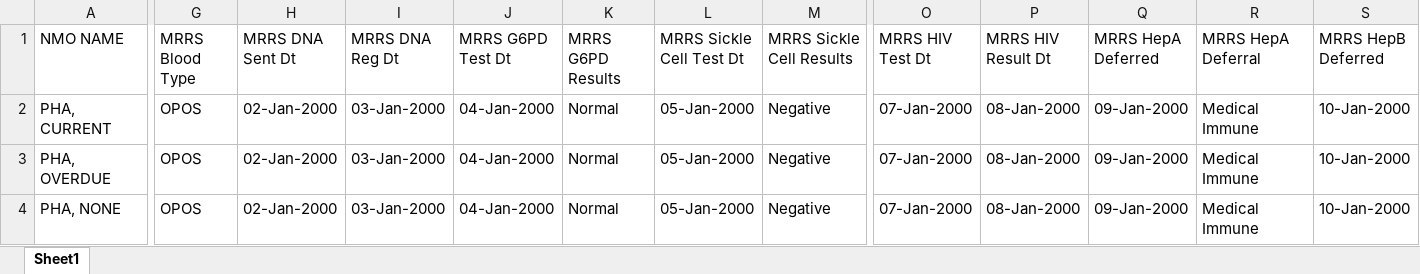
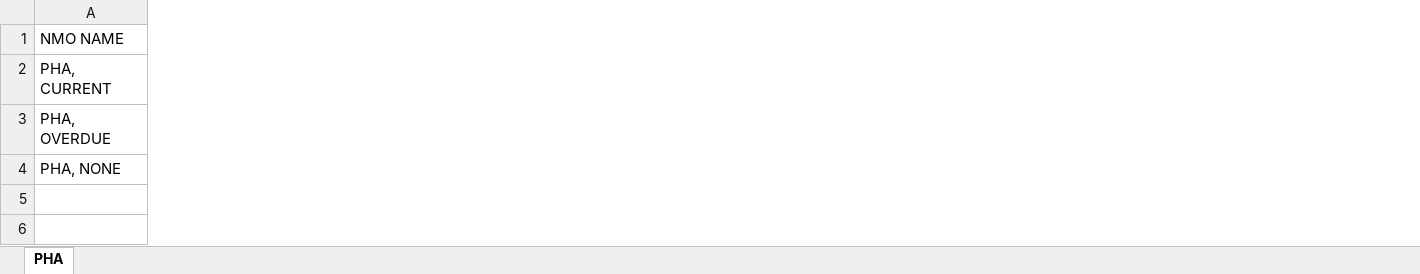
Before and after one commit to Evil-Sheep/MedicalReadinessDiscrepancies, an Excel workbook: Test Patient Data.xlsx, sheet PHA, drawn as a sheet; only a part is shown, gaps mark what is left out; values as stored, in another font and other column widths than the file's, no borders; the diff covers the shown part only; the diff names each change by its address in the sheet, - before the commit and + after, or states it on an @@ line.

Commit message:
Create NMO Test Patient DataTable and pass it into ReconcileNMOAndMRRS workflow

```diff
--- a/Test Patient Data.xlsx (sheet PHA)
+++ b/Test Patient Data.xlsx (sheet PHA)
-sheet tab: Sheet1
+sheet tab: PHA
-column G (MRRS Blood Type), rows 2-4: all OPOS
-column H (MRRS DNA Sent Dt), rows 2-4: all 02-Jan-2000
-column I (MRRS DNA Reg Dt), rows 2-4: all 03-Jan-2000
-column J (MRRS G6PD Test Dt), rows 2-4: all 04-Jan-2000
-column K (MRRS G6PD Results), rows 2-4: all Normal
-column L (MRRS Sickle Cell Test Dt), rows 2-4: all 05-Jan-2000
-column M (MRRS Sickle Cell Results), rows 2-4: all Negative
-column O (MRRS HIV Test Dt), rows 2-4: all 07-Jan-2000
-column P (MRRS HIV Result Dt), rows 2-4: all 08-Jan-2000
-column Q (MRRS HepA Deferred), rows 2-4: all 09-Jan-2000
-column R (MRRS HepA Deferral), rows 2-4: all Medical Immune
-column S (MRRS HepB Deferred), rows 2-4: all 10-Jan-2000
```
Also changed, not shown: 8 removed columns and cell formats elsewhere in this sheet, 6 other files.
